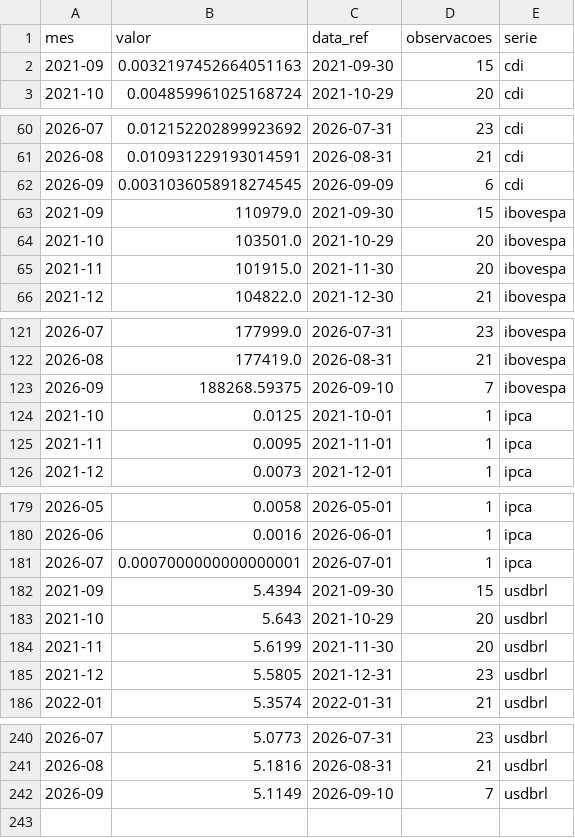
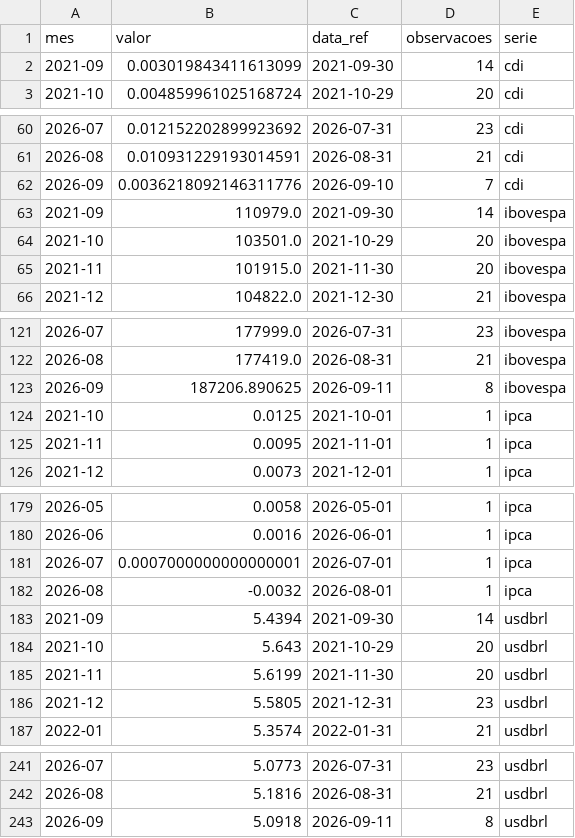
Before and after one commit to christianbicalho/veneto-market-insight, a CSV file: data/curated/indicadores_mensais.csv, drawn as a sheet; only a part is shown, gaps mark what is left out.

```diff
--- a/data/curated/indicadores_mensais.csv
+++ b/data/curated/indicadores_mensais.csv
@@ -1,3 +1,3 @@
 mes,valor,data_ref,observacoes,serie
-2021-09,0.0032197452664051163,2021-09-30,15,cdi
+2021-09,0.003019843411613099,2021-09-30,14,cdi
 2021-10,0.004859961025168724,2021-10-29,20,cdi
@@ -61,4 +61,4 @@ mes,valor,data_ref,observacoes,serie
 2026-08,0.010931229193014591,2026-08-31,21,cdi
-2026-09,0.0031036058918274545,2026-09-09,6,cdi
-2021-09,110979.0,2021-09-30,15,ibovespa
+2026-09,0.0036218092146311776,2026-09-10,7,cdi
+2021-09,110979.0,2021-09-30,14,ibovespa
 2021-10,103501.0,2021-10-29,20,ibovespa
@@ -122,3 +122,3 @@ mes,valor,data_ref,observacoes,serie
 2026-08,177419.0,2026-08-31,21,ibovespa
-2026-09,188268.59375,2026-09-10,7,ibovespa
+2026-09,187206.890625,2026-09-11,8,ibovespa
 2021-10,0.0125,2021-10-01,1,ipca
@@ -181,3 +181,4 @@ mes,valor,data_ref,observacoes,serie
 2026-07,0.0007000000000000001,2026-07-01,1,ipca
-2021-09,5.4394,2021-09-30,15,usdbrl
+2026-08,-0.0032,2026-08-01,1,ipca
+2021-09,5.4394,2021-09-30,14,usdbrl
 2021-10,5.643,2021-10-29,20,usdbrl
@@ -241,2 +242,2 @@ mes,valor,data_ref,observacoes,serie
 2026-08,5.1816,2026-08-31,21,usdbrl
-2026-09,5.1149,2026-09-10,7,usdbrl
+2026-09,5.0918,2026-09-11,8,usdbrl
```
Also changed, not shown: data/curated/indicadores_diarios.csv, 5 other files.
